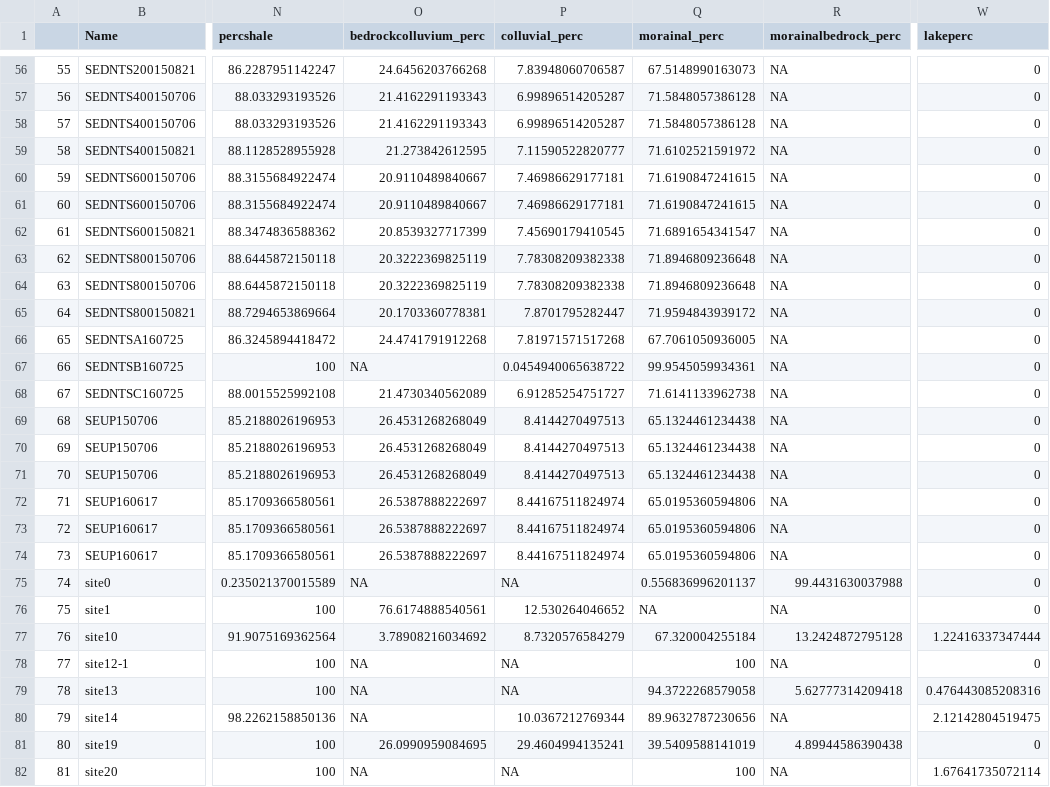
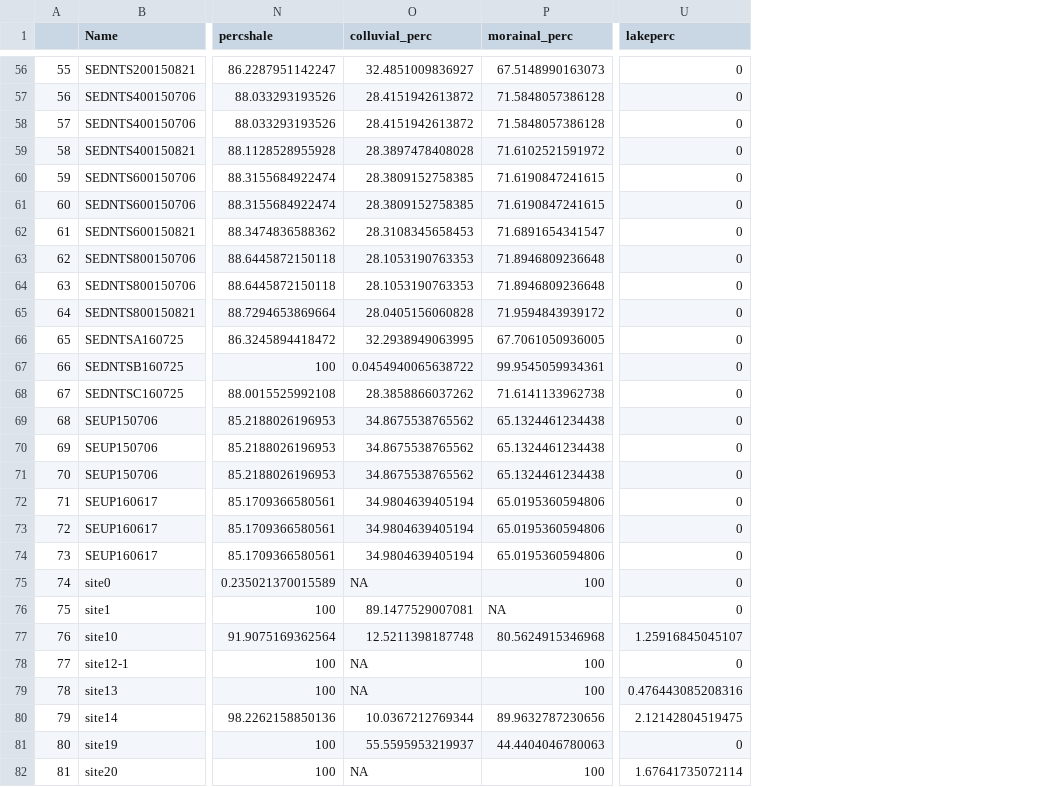
Before and after one commit to shakilsarah/PhD_Ch3, a CSV file: data/watmaster_wlakes_2026.csv, drawn as a sheet; only a part is shown, gaps mark what is left out; removed rows and columns are numbered as before the commit, all else as after; the diff covers the shown part only; the diff names each change by its address in the sheet, - before the commit and + after, or states it on an @@ line.

```diff
--- a/data/watmaster_wlakes_2026.csv
+++ b/data/watmaster_wlakes_2026.csv
-column O (bedrockcolluvium_perc), rows 56-82: 24.6456203766268 | 21.4162291193343 | 21.4162291193343 | 21.273842612595 | 20.9110489840667 | 20.9110489840667 | 20.8539327717399 | 20.3222369825119 | 20.3222369825119 | 20.1703360778381 | 24.4741791912268 | NA | 21.4730340562089 | 26.4531268268049 | 26.4531268268049 | 26.4531268268049 | 26.5387888222697 | 26.5387888222697 | 26.5387888222697 | NA | 76.6174888540561 | 3.78908216034692 | NA | NA | NA | 26.0990959084695 | NA
-column R (morainalbedrock_perc), rows 56-82: NA | NA | NA | NA | NA | NA | NA | NA | NA | NA | NA | NA | NA | NA | NA | NA | NA | NA | NA | 99.4431630037988 | NA | 13.2424872795128 | NA | 5.62777314209418 | NA | 4.89944586390438 | NA
-O56 (colluvial_perc): 7.83948060706587
+O56 (colluvial_perc): 32.4851009836927
-O57:O58 (colluvial_perc): 6.99896514205287
+O57:O58 (colluvial_perc): 28.4151942613872
-O59 (colluvial_perc): 7.11590522820777
+O59 (colluvial_perc): 28.3897478408028
-O60:O61 (colluvial_perc): 7.46986629177181
+O60:O61 (colluvial_perc): 28.3809152758385
-O62 (colluvial_perc): 7.45690179410545
+O62 (colluvial_perc): 28.3108345658453
-O63:O64 (colluvial_perc): 7.78308209382338
+O63:O64 (colluvial_perc): 28.1053190763353
-O65 (colluvial_perc): 7.8701795282447
+O65 (colluvial_perc): 28.0405156060828
-O66 (colluvial_perc): 7.81971571517268
+O66 (colluvial_perc): 32.2938949063995
-O68 (colluvial_perc): 6.91285254751727
+O68 (colluvial_perc): 28.3858866037262
-O69:O71 (colluvial_perc): 8.4144270497513
+O69:O71 (colluvial_perc): 34.8675538765562
-O72:O74 (colluvial_perc): 8.44167511824974
+O72:O74 (colluvial_perc): 34.9804639405194
-P75 (morainal_perc): 0.556836996201137
+P75 (morainal_perc): 100
-O76 (colluvial_perc): 12.530264046652
+O76 (colluvial_perc): 89.1477529007081
-O77 (colluvial_perc): 8.7320576584279
+O77 (colluvial_perc): 12.5211398187748
-P77 (morainal_perc): 67.320004255184
+P77 (morainal_perc): 80.5624915346968
-U77 (lakeperc): 1.22416337347444
+U77 (lakeperc): 1.25916845045107
-P79 (morainal_perc): 94.3722268579058
+P79 (morainal_perc): 100
-O81 (colluvial_perc): 29.4604994135241
+O81 (colluvial_perc): 55.5595953219937
-P81 (morainal_perc): 39.5409588141019
+P81 (morainal_perc): 44.4404046780063
```
Also changed, not shown: 101 edited cells elsewhere in this file, data/masteroptics2.csv, 8 other files.
